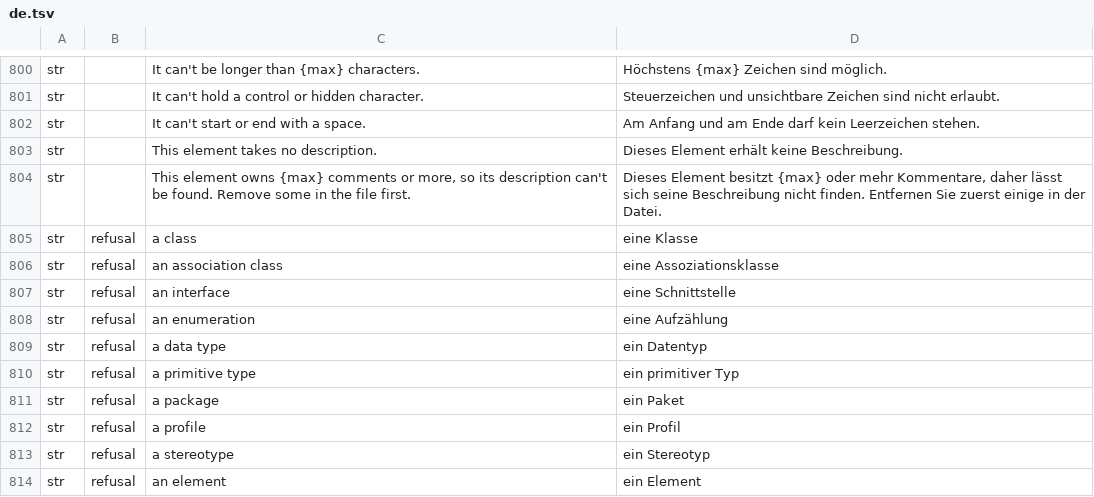
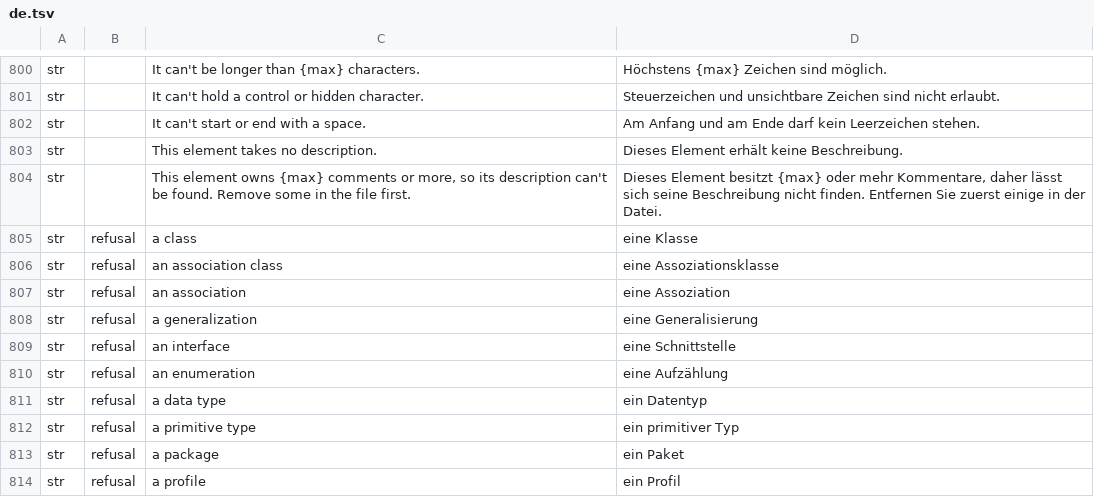
Before and after one commit to software-vision-ai/archforge, a TSV file: crates/ui-egui/src/i18n/de.tsv, drawn as a sheet; only a part is shown, gaps mark what is left out; the shorter side is filled out with more unchanged rows.

```diff
--- a/crates/ui-egui/src/i18n/de.tsv
+++ b/crates/ui-egui/src/i18n/de.tsv
@@ -806,2 +806,4 @@ str	refusal	a class	eine Klasse
 str	refusal	an association class	eine Assoziationsklasse
+str	refusal	an association	eine Assoziation
+str	refusal	a generalization	eine Generalisierung
 str	refusal	an interface	eine Schnittstelle
```
Also changed, not shown: crates/ui-egui/src/i18n/en.tsv, crates/ui-egui/src/i18n/es.tsv, 16 other files.
